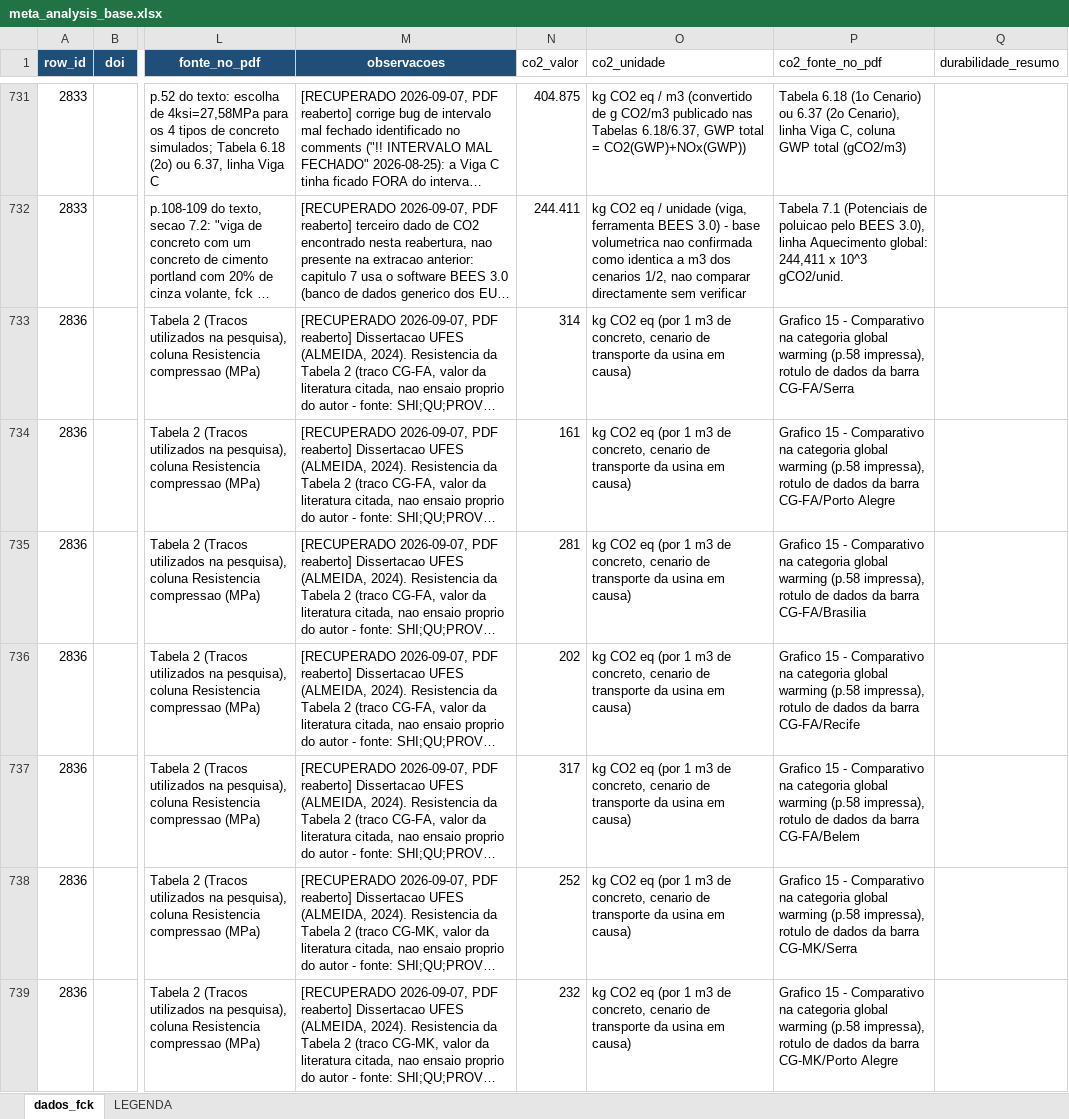
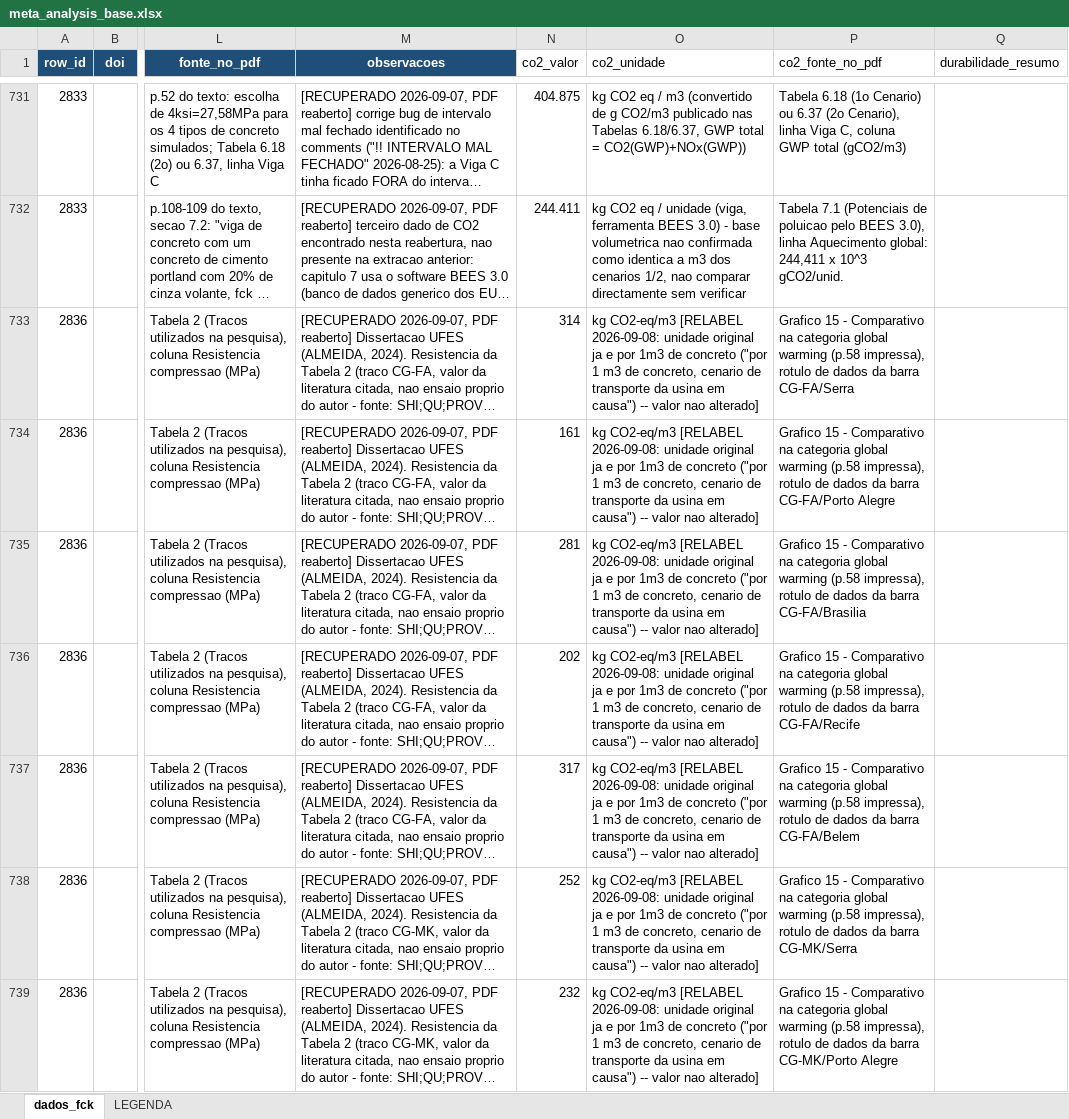
Before and after one commit to kielima/revisao-sistematica-literatura, an Excel workbook: meta_analysis_base.xlsx, sheet dados_fck, drawn as a sheet; only a part is shown, gaps mark what is left out; long unchanged cells end in …; values as stored, in another font and other column widths than the file's, no borders; the diff covers the shown part only; the diff names each change by its address in the sheet, - before the commit and + after, or states it on an @@ line.

```diff
--- a/meta_analysis_base.xlsx (sheet dados_fck)
+++ b/meta_analysis_base.xlsx (sheet dados_fck)
-O733:O739 (co2_unidade): kg CO2 eq (por 1 m3 de concreto, cenario de transporte da usina em causa)
+O733:O739 (co2_unidade): kg CO2-eq/m3 [RELABEL 2026-09-08: unidade original ja e por 1m3 de concreto ("por 1 m3 de concreto, cenario de transporte da usina em causa") -- valor nao alterado]
```
Also changed, not shown: 65 edited cells elsewhere in this sheet, sheet LEGENDA, 2 other files.
